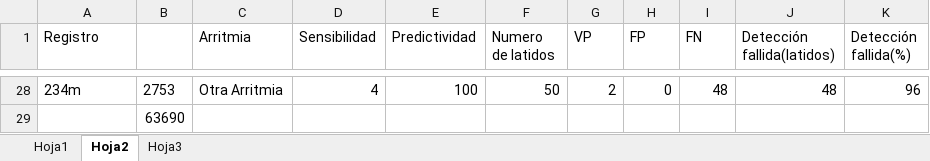
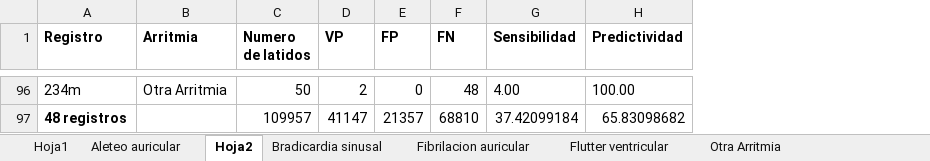
Before and after one commit to Miguel546/algoritmoArritmias, an Excel workbook: DeteccionArritmiasTotal.xlsx, sheet Hoja2, drawn as a sheet; only a part is shown, gaps mark what is left out; values as stored, in another font and other column widths than the file's, no borders; removed rows and columns are numbered as before the commit, all else as after; the diff covers the shown part only; the diff names each change by its address in the sheet, - before the commit and + after, or states it on an @@ line.

```diff
--- a/DeteccionArritmiasTotal.xlsx (sheet Hoja2)
+++ b/DeteccionArritmiasTotal.xlsx (sheet Hoja2)
-sheet tab: Hoja3
+sheet tab: Aleteo auricular
+sheet tab: Bradicardia sinusal
+sheet tab: Fibrilacion auricular
+sheet tab: Flutter ventricular
+sheet tab: Otra Arritmia
@@ sheet tab order changed: Hoja1 | Aleteo auricular | Hoja2 | Bradicardia sinusal | Fibrilacion auricular | Flutter ventricular | Otra Arritmia @@
-column B, rows 28-29: 2753 | 63690
-column D (Sensibilidad), row 28: 4
-column E (Predictividad), row 28: 100
-column J (Detección fallida(latidos)), row 28: 48
-column K (Detección fallida(%)), row 28: 96
+column G (Sensibilidad), rows 96-97: 4.00 | 37.42099184
+column H (Predictividad), rows 96-97: 100.00 | 65.83098682
-A1 bold: off
+A1 bold: on
-B1 bold: off
+B1 bold: on
-C1:F1 bold: off
+C1:F1 bold: on
-A97 (Registro): (empty)
+A97 (Registro): 48 registros
-C97 (Numero de latidos): (empty)
+C97 (Numero de latidos): 109957
-D97 (VP): (empty)
+D97 (VP): 41147
-E97 (FP): (empty)
+E97 (FP): 21357
-F97 (FN): (empty)
+F97 (FN): 68810
```
Also changed, not shown: 68 added rows elsewhere in this sheet, sheet Hoja1, sheet Aleteo auricular, other sheet tabs, hidden cells, DeteccionPuntoR48Registros.xlsx, DetectarOndaP12Registros.xlsx, 31 other files.
